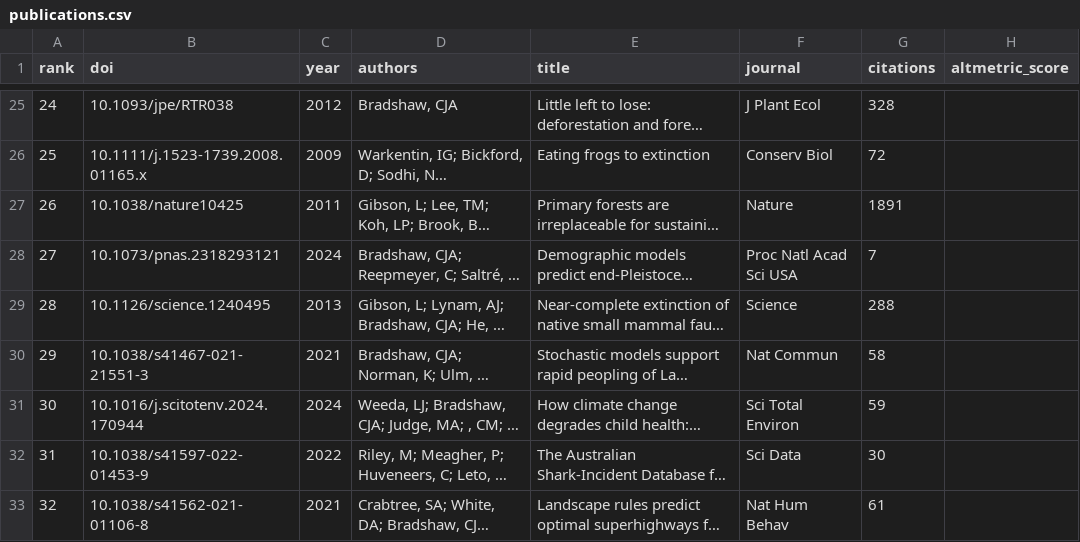
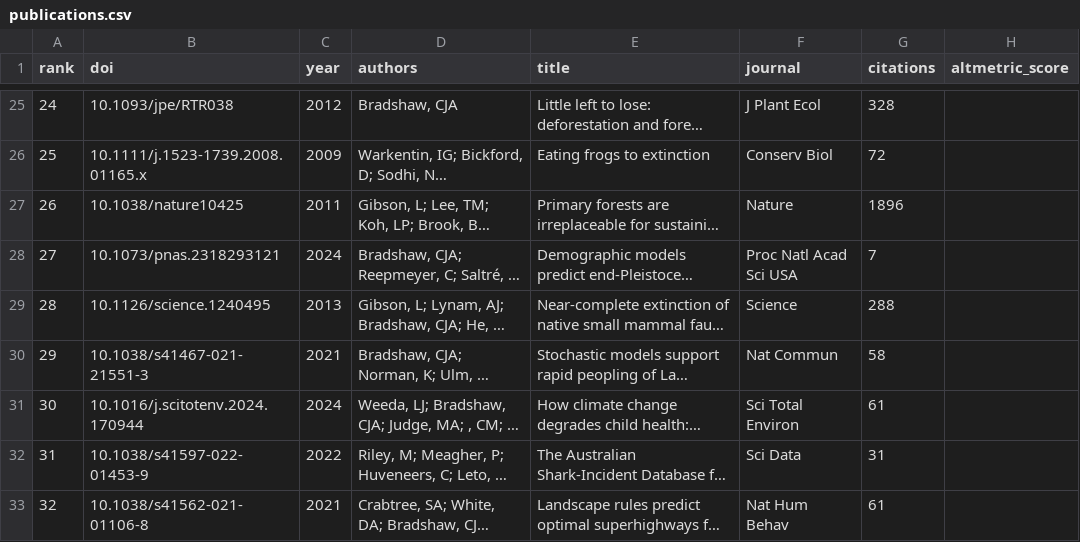
Before and after one commit to cjabradshaw/AltmetricBradshaw, a CSV file: publications.csv, drawn as a sheet; only a part is shown, gaps mark what is left out; long unchanged cells end in …; the diff covers the shown part only; the diff names each change by its address in the sheet, - before the commit and + after, or states it on an @@ line.

```diff
--- a/publications.csv
+++ b/publications.csv
-G27 (citations): 1891
+G27 (citations): 1896
-G31 (citations): 59
+G31 (citations): 61
-G32 (citations): 30
+G32 (citations): 31
```
Also changed, not shown: 37 edited cells elsewhere in this file, 1 other file.
